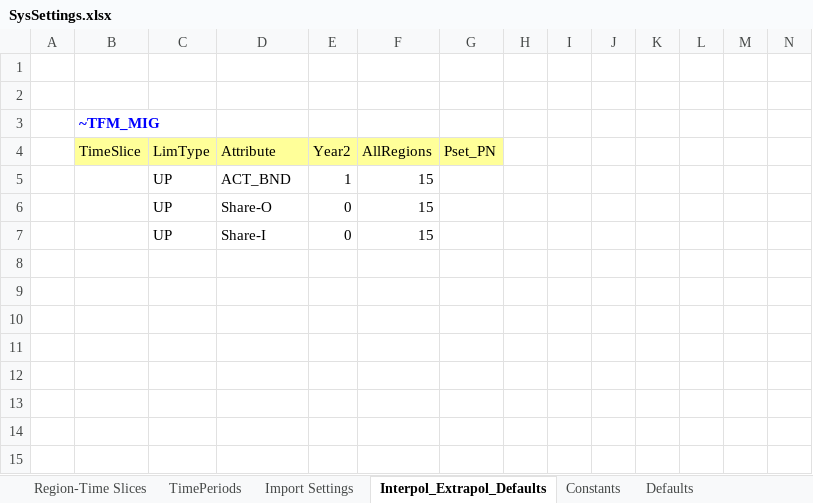
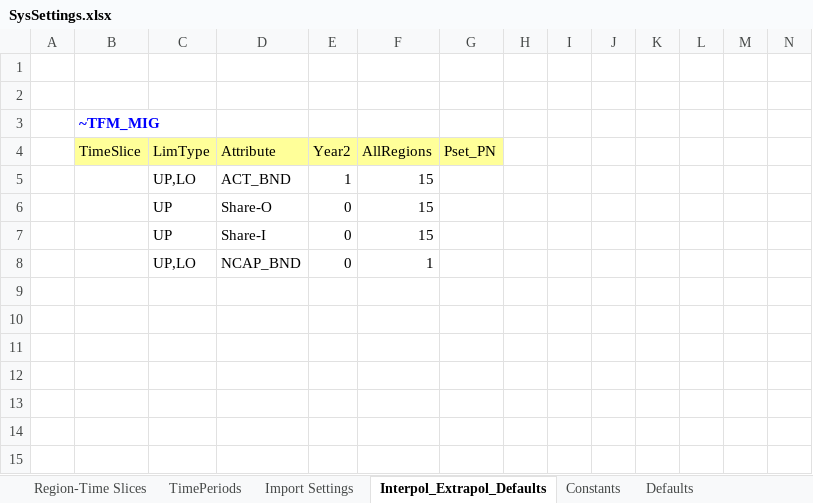
Before and after one commit to Tamenew/INDIND, an Excel workbook: SysSettings.xlsx, sheet Interpol_Extrapol_Defaults, drawn as a sheet; only a part is shown; values as stored, in another font and other column widths than the file's, no borders; charts and pictures not drawn; rows hold the shown columns only; the diff names each change by its address in the sheet, - before the commit and + after, or states it on an @@ line.

Commit message:
Update SysSettings.xlsx

```diff
--- a/SysSettings.xlsx (sheet Interpol_Extrapol_Defaults)
+++ b/SysSettings.xlsx (sheet Interpol_Extrapol_Defaults)
-C5: UP
+C5: UP,LO
-row 8: (empty)
+row 8:  |  | UP,LO | NCAP_BND | 0 | 1
```
